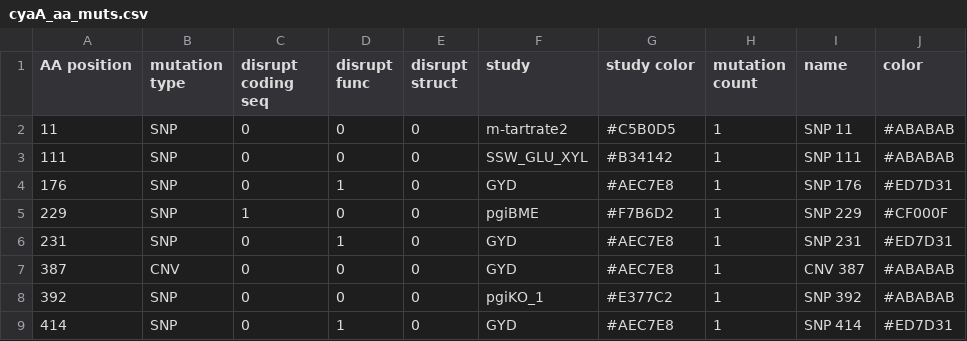
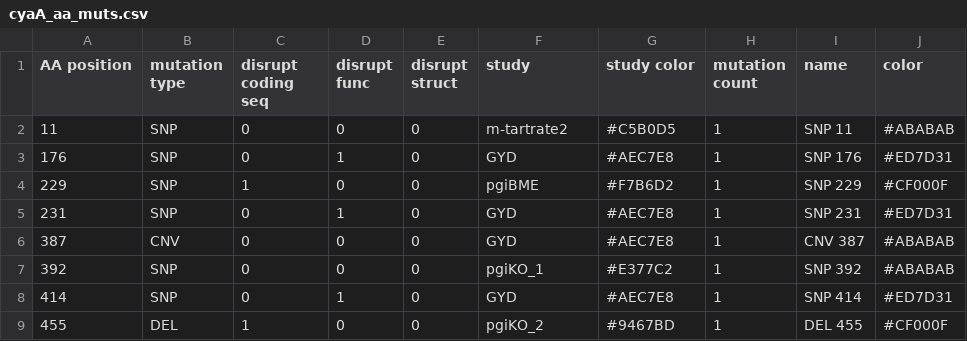
Before and after one commit to Aletechdev/ale_analytics, a CSV file: gly_CCR/cyaA_aa_muts.csv, drawn as a sheet; only a part is shown; the shorter side is filled out with more unchanged rows.

Commit message:
updated scripts and data with removal of hypermutators

```diff
--- a/gly_CCR/cyaA_aa_muts.csv
+++ b/gly_CCR/cyaA_aa_muts.csv
@@ -2,3 +2,2 @@ AA position,mutation type,disrupt coding seq,disrupt func,disrupt struct,study,s
 11,SNP,0,0,0,m-tartrate2,#C5B0D5,1,SNP 11,#ABABAB
-111,SNP,0,0,0,SSW_GLU_XYL,#B34142,1,SNP 111,#ABABAB
 176,SNP,0,1,0,GYD,#AEC7E8,1,SNP 176,#ED7D31
```
Also changed, not shown: 5 other files.
